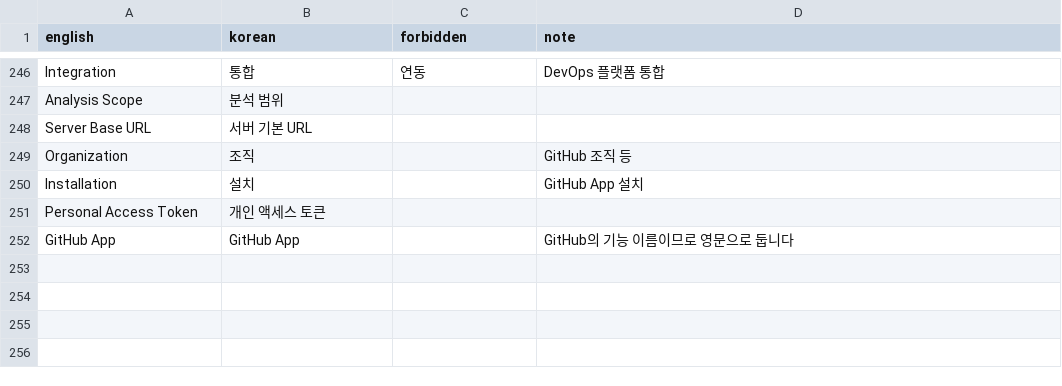
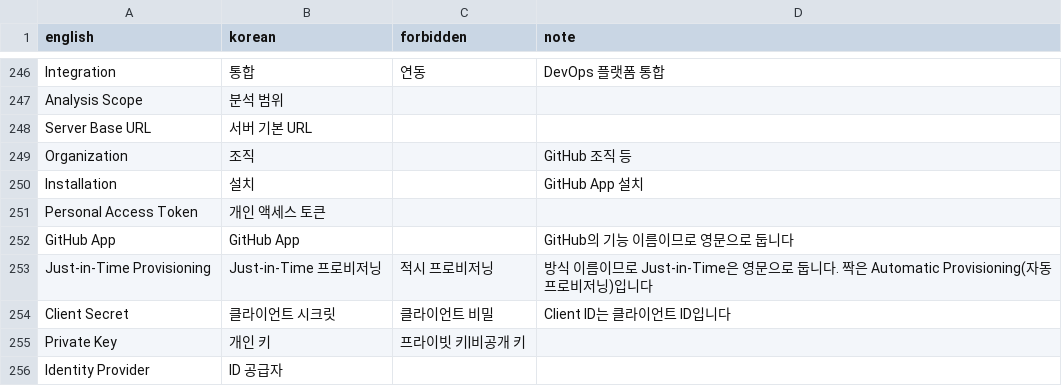
Before and after one commit to say2alice/sonar-l10n-korean-plugin, a TSV file: translation/glossary.tsv, drawn as a sheet; only a part is shown, gaps mark what is left out; the diff names each change by its address in the sheet, - before the commit and + after, or states it on an @@ line.

Commit message:
feat(translation): 설정 둘째 묶음 번역
- 단위 6의 DevOps 플랫폼 구성 양식, 상태 보고, 인증 설정 등 91키 번역
- 제품명과 URL로 된 항목 이름, 에디션 이름을 영문 유지 규칙에 추가

```diff
--- a/translation/glossary.tsv
+++ b/translation/glossary.tsv
+row 253: Just-in-Time Provisioning | Just-in-Time 프로비저닝 | 적시 프로비저닝 | 방식 이름이므로 Just-in-Time은 영문으로 둡니다. 짝은 Automatic Provisioning(자동 프로비저닝)입니다
+row 254: Client Secret | 클라이언트 시크릿 | 클라이언트 비밀 | Client ID는 클라이언트 ID입니다
+row 255: Private Key | 개인 키 | 프라이빗 키|비공개 키
+row 256: Identity Provider | ID 공급자
```
Also changed, not shown: 2 other files.
